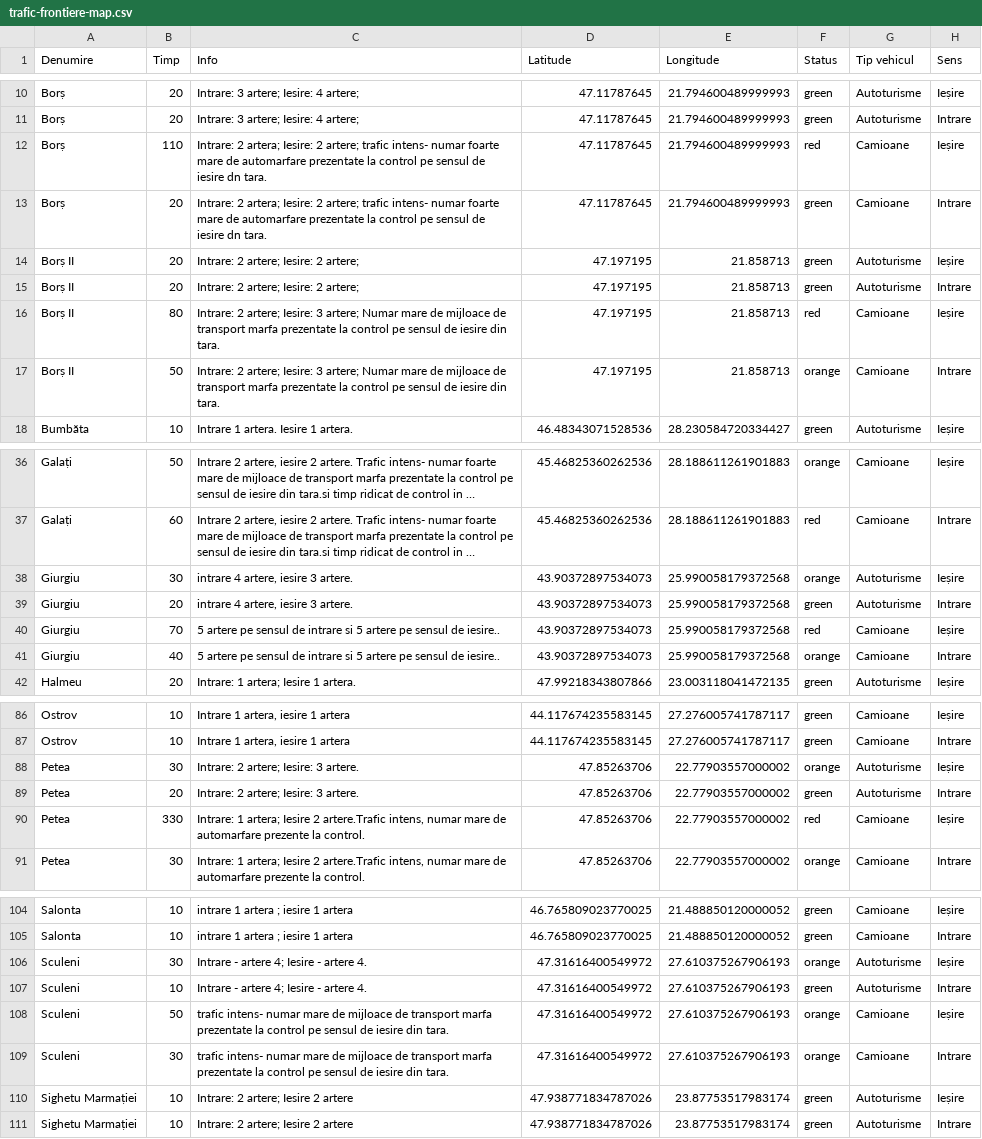
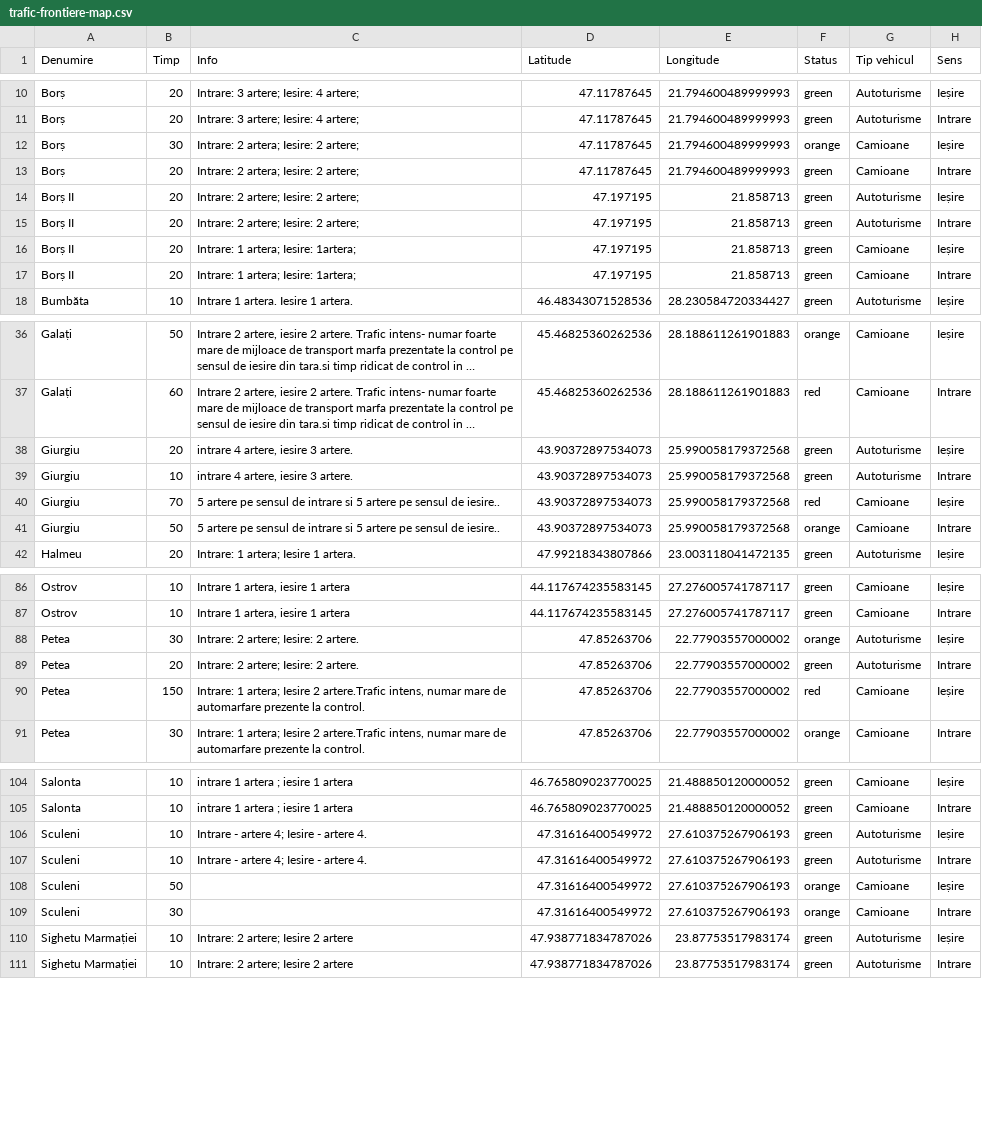
Before and after one commit to gov2-ro/prometeu, a CSV file: data/politia-de-frontiera/trafic-frontiere-map.csv, drawn as a sheet; only a part is shown, gaps mark what is left out; long unchanged cells end in …; the diff names each change by its address in the sheet, - before the commit and + after, or states it on an @@ line.

```diff
--- a/data/politia-de-frontiera/trafic-frontiere-map.csv
+++ b/data/politia-de-frontiera/trafic-frontiere-map.csv
-B12 (Timp): 110
+B12 (Timp): 30
-C12:C13 (Info): …2 artere; trafic intens- numar foarte mare de automarfare prezentate la control pe sensul de iesire dn tara.
+C12:C13 (Info): …2 artere;
-F12 (Status): red
+F12 (Status): orange
-B16 (Timp): 80
+B16 (Timp): 20
-C16:C17 (Info): Intrare: 2 artere; Iesire: 3 artere; Numar mare de mijloace de transport marfa prezentate la control pe sensul de iesire din tara.
+C16:C17 (Info): Intrare: 1 artera; Iesire: 1artera;
-F16 (Status): red
+F16 (Status): green
-B17 (Timp): 50
+B17 (Timp): 20
-F17 (Status): orange
+F17 (Status): green
-B38 (Timp): 30
+B38 (Timp): 20
-F38 (Status): orange
+F38 (Status): green
-B39 (Timp): 20
+B39 (Timp): 10
-B41 (Timp): 40
+B41 (Timp): 50
-C88:C89 (Info): Intrare: 2 artere; Iesire: 3 artere.
+C88:C89 (Info): Intrare: 2 artere; Iesire: 2 artere.
-B90 (Timp): 330
+B90 (Timp): 150
-B106 (Timp): 30
+B106 (Timp): 10
-F106 (Status): orange
+F106 (Status): green
-C108:C109 (Info): trafic intens- numar mare de mijloace de transport marfa prezentate la control pe sensul de iesire din tara.
+C108:C109 (Info): (empty)
```
Also changed, not shown: data/andnet/csv/temperatura.csv, data/cmteb/status-sistem-termoficare-bucuresti.csv, 15 other files.
